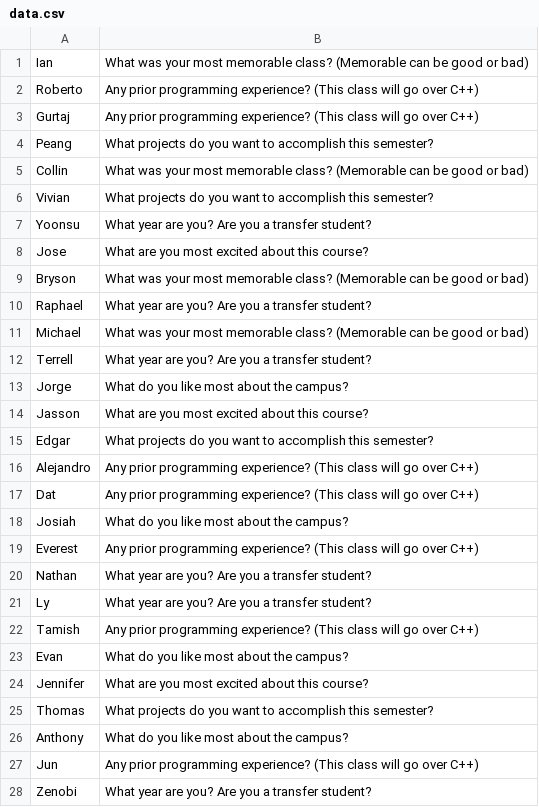
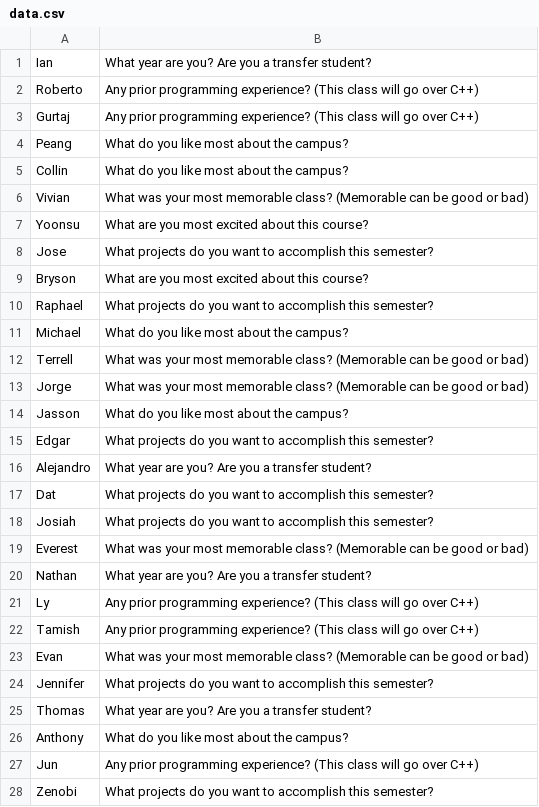
Before and after one commit to JosiahO1/Object-Oriented-Programming, a CSV file: Lab2/data.csv, drawn as a sheet; only a part is shown; the diff covers the shown part only; the diff names each change by its address in the sheet, - before the commit and + after, or states it on an @@ line.

Commit message:
Lab2

```diff
--- a/Lab2/data.csv
+++ b/Lab2/data.csv
-B1: What was your most memorable class? (Memorable can be good or bad)
+B1: What year are you? Are you a transfer student?
-B4: What projects do you want to accomplish this semester?
+B4: What do you like most about the campus?
-B5: What was your most memorable class? (Memorable can be good or bad)
+B5: What do you like most about the campus?
-B6: What projects do you want to accomplish this semester?
+B6: What was your most memorable class? (Memorable can be good or bad)
-B7: What year are you? Are you a transfer student?
+B7: What are you most excited about this course?
-B8: What are you most excited about this course?
+B8: What projects do you want to accomplish this semester?
-B9: What was your most memorable class? (Memorable can be good or bad)
+B9: What are you most excited about this course?
-B10: What year are you? Are you a transfer student?
+B10: What projects do you want to accomplish this semester?
-B11: What was your most memorable class? (Memorable can be good or bad)
+B11: What do you like most about the campus?
-B12: What year are you? Are you a transfer student?
+B12: What was your most memorable class? (Memorable can be good or bad)
-B13: What do you like most about the campus?
+B13: What was your most memorable class? (Memorable can be good or bad)
-B14: What are you most excited about this course?
+B14: What do you like most about the campus?
-B16: Any prior programming experience? (This class will go over C++)
+B16: What year are you? Are you a transfer student?
-B17: Any prior programming experience? (This class will go over C++)
+B17: What projects do you want to accomplish this semester?
-B18: What do you like most about the campus?
+B18: What projects do you want to accomplish this semester?
-B19: Any prior programming experience? (This class will go over C++)
+B19: What was your most memorable class? (Memorable can be good or bad)
-B21: What year are you? Are you a transfer student?
+B21: Any prior programming experience? (This class will go over C++)
-B23: What do you like most about the campus?
+B23: What was your most memorable class? (Memorable can be good or bad)
-B24: What are you most excited about this course?
+B24: What projects do you want to accomplish this semester?
-B25: What projects do you want to accomplish this semester?
+B25: What year are you? Are you a transfer student?
-B28: What year are you? Are you a transfer student?
+B28: What projects do you want to accomplish this semester?
```
Also changed, not shown: 2 edited cells elsewhere in this file.
